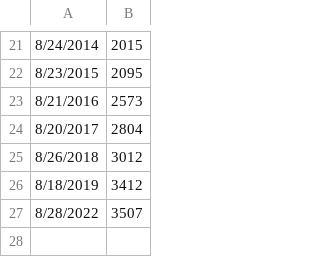
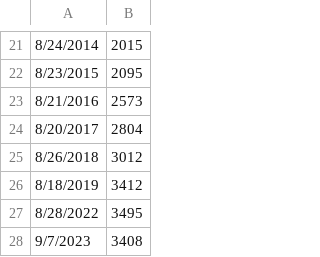
Before and after one commit to huehuecoyotl/furry-con-data, a CSV file: raw_data/eurofurence.csv, drawn as a sheet; only a part is shown, gaps mark what is left out; the diff names each change by its address in the sheet, - before the commit and + after, or states it on an @@ line.

```diff
--- a/raw_data/eurofurence.csv
+++ b/raw_data/eurofurence.csv
-B27: 3507
+B27: 3495
+row 28: 9/7/2023 | 3408
```
Also changed, not shown: raw_data/megaplex.csv, raw_data/mephit_furmeet.csv, 1 other file.
